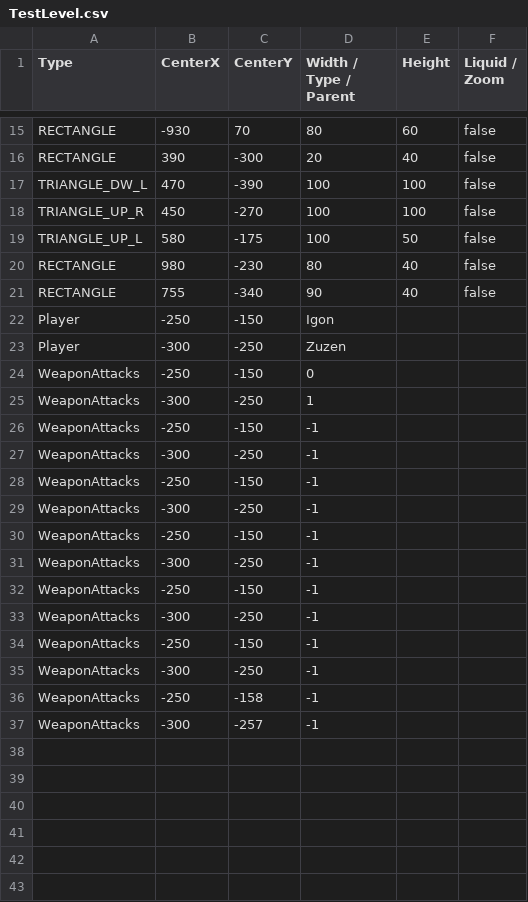
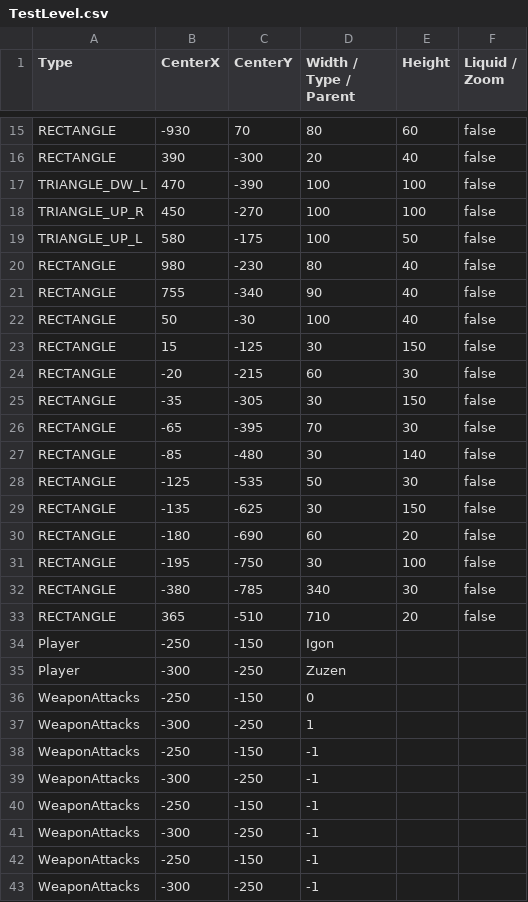
Before and after one commit to BurningMagyk/Droserogis, a CSV file: out/production/Droserogis/Levels/TestLevel.csv, drawn as a sheet; only a part is shown, gaps mark what is left out; the shorter side is filled out with more unchanged rows; the diff names each change by its address in the sheet, - before the commit and + after, or states it on an @@ line.

```diff
--- a/out/production/Droserogis/Levels/TestLevel.csv
+++ b/out/production/Droserogis/Levels/TestLevel.csv
+row 22: RECTANGLE | 50 | -30 | 100 | 40 | false
+row 23: RECTANGLE | 15 | -125 | 30 | 150 | false
+row 24: RECTANGLE | -20 | -215 | 60 | 30 | false
+row 25: RECTANGLE | -35 | -305 | 30 | 150 | false
+row 26: RECTANGLE | -65 | -395 | 70 | 30 | false
+row 27: RECTANGLE | -85 | -480 | 30 | 140 | false
+row 28: RECTANGLE | -125 | -535 | 50 | 30 | false
+row 29: RECTANGLE | -135 | -625 | 30 | 150 | false
+row 30: RECTANGLE | -180 | -690 | 60 | 20 | false
+row 31: RECTANGLE | -195 | -750 | 30 | 100 | false
+row 32: RECTANGLE | -380 | -785 | 340 | 30 | false
+row 33: RECTANGLE | 365 | -510 | 710 | 20 | false
+row 38: WeaponAttacks | -250 | -150 | -1
+row 39: WeaponAttacks | -300 | -250 | -1
+row 40: WeaponAttacks | -250 | -150 | -1
+row 41: WeaponAttacks | -300 | -250 | -1
```
Also changed, not shown: 5 other files.
